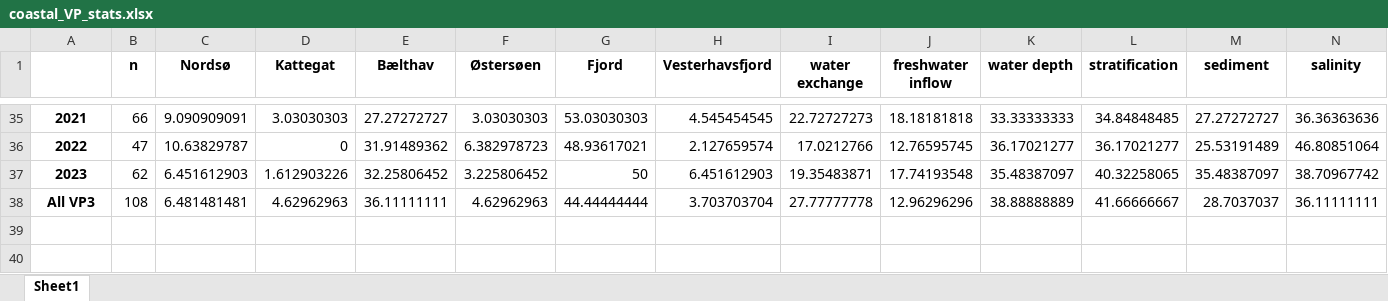
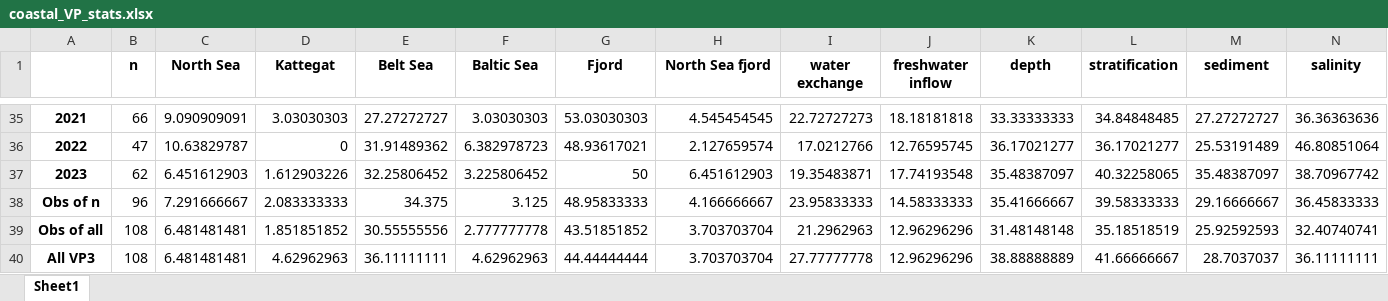
Before and after one commit to thornoe/GreenGDP, an Excel workbook: gis/output/coastal_VP_stats.xlsx, sheet Sheet1, drawn as a sheet; only a part is shown, gaps mark what is left out; values as stored, in another font and other column widths than the file's, no borders; rows hold the shown columns only; the diff names each change by its address in the sheet, - before the commit and + after, or states it on an @@ line.

Commit message:
coastal_VP_stats

```diff
--- a/gis/output/coastal_VP_stats.xlsx (sheet Sheet1)
+++ b/gis/output/coastal_VP_stats.xlsx (sheet Sheet1)
-C1: Nordsø
+C1: North Sea
-E1: Bælthav
+E1: Belt Sea
-F1: Østersøen
+F1: Baltic Sea
-H1: Vesterhavsfjord
+H1: North Sea fjord
-K1: water depth
+K1: depth
+row 38: Obs of n | 96 | 7.291666667 | 2.083333333 | 34.375 | 3.125 | 48.95833333 | 4.166666667 | 23.95833333 | 14.58333333 | 35.41666667 | 39.58333333 | 29.16666667 | 36.45833333
+row 39: Obs of all | 108 | 6.481481481 | 1.851851852 | 30.55555556 | 2.777777778 | 43.51851852 | 3.703703704 | 21.2962963 | 12.96296296 | 31.48148148 | 35.18518519 | 25.92592593 | 32.40740741
```
Also changed, not shown: 2 other files.
